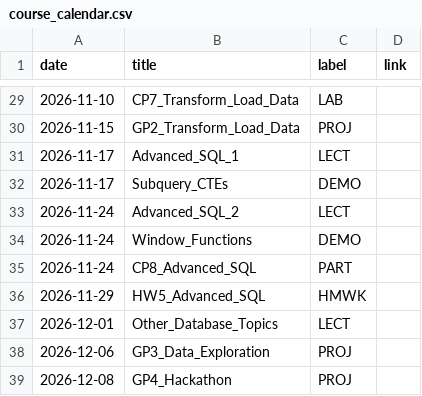
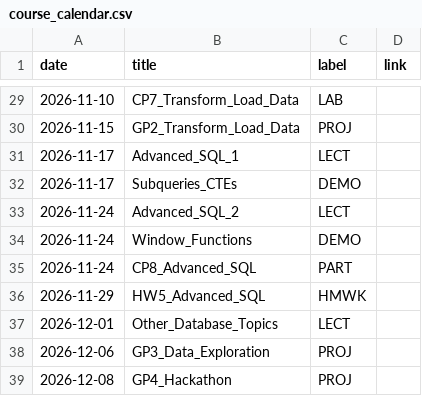
Before and after one commit to dcyoung23/msba504, a CSV file: docs/data/course_calendar.csv, drawn as a sheet; only a part is shown, gaps mark what is left out.

```diff
--- a/docs/data/course_calendar.csv
+++ b/docs/data/course_calendar.csv
@@ -31,3 +31,3 @@ date,title,label,link
 2026-11-17,Advanced_SQL_1,LECT
-2026-11-17,Subquery_CTEs,DEMO
+2026-11-17,Subqueries_CTEs,DEMO
 2026-11-24,Advanced_SQL_2,LECT
```
Also changed, not shown: 4 other files.
